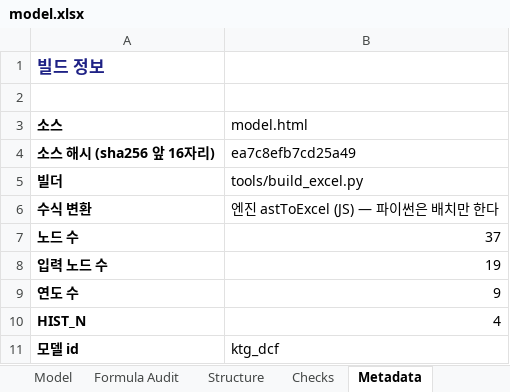
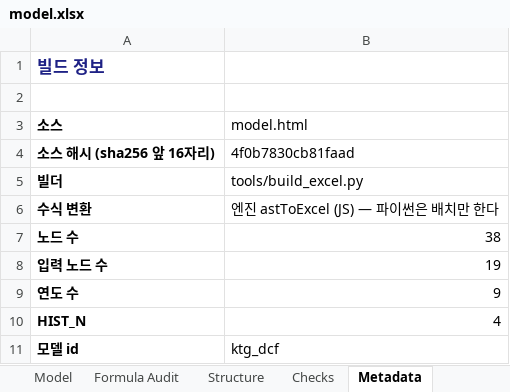
Before and after one commit to hwang-joonha/stock1, an Excel workbook: companies/ktg/model.xlsx, sheet Metadata, drawn as a sheet; values as stored, in another font and other column widths than the file's, no borders; the diff names each change by its address in the sheet, - before the commit and + after, or states it on an @@ line.

```diff
--- a/companies/ktg/model.xlsx (sheet Metadata)
+++ b/companies/ktg/model.xlsx (sheet Metadata)
-B4 (model.html): ea7c8efb7cd25a49
+B4 (model.html): 4f0b7830cb81faad
-B7 (model.html): 37
+B7 (model.html): 38
```
Also changed, not shown: sheet Model, sheet Structure, sheet Formula Audit, sheet Checks, companies/samsung-em/model.xlsx, companies/tlb/model.xlsx, 10 other files.
